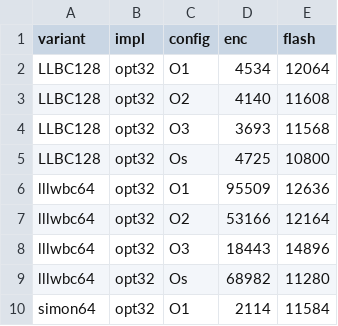
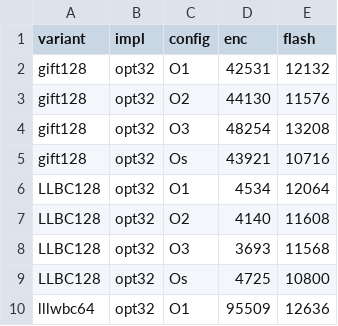
Before and after one commit to jiahaoxiang2000/LCB, a CSV file: benchmarks/l475vg.csv, drawn as a sheet; only a part is shown; the shorter side is filled out with more unchanged rows; the diff names each change by its address in the sheet, - before the commit and + after, or states it on an @@ line.

Commit message:
Implement GIFT-128 cipher with encryption and decryption functions, including necessary headers and configurations

```diff
--- a/benchmarks/l475vg.csv
+++ b/benchmarks/l475vg.csv
+row 2: gift128 | opt32 | O1 | 42531 | 12132
+row 3: gift128 | opt32 | O2 | 44130 | 11576
+row 4: gift128 | opt32 | O3 | 48254 | 13208
+row 5: gift128 | opt32 | Os | 43921 | 10716
```
Also changed, not shown: 8 other files.
